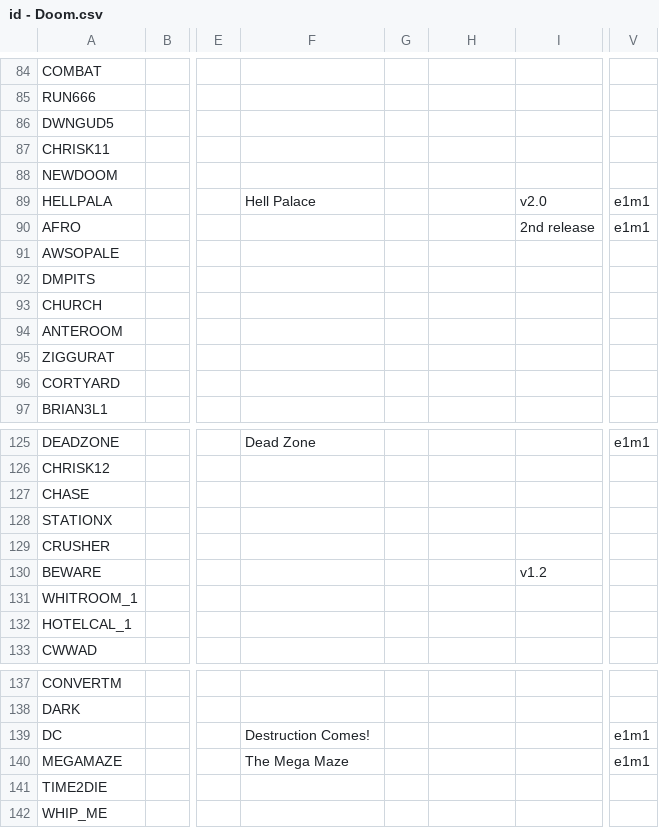
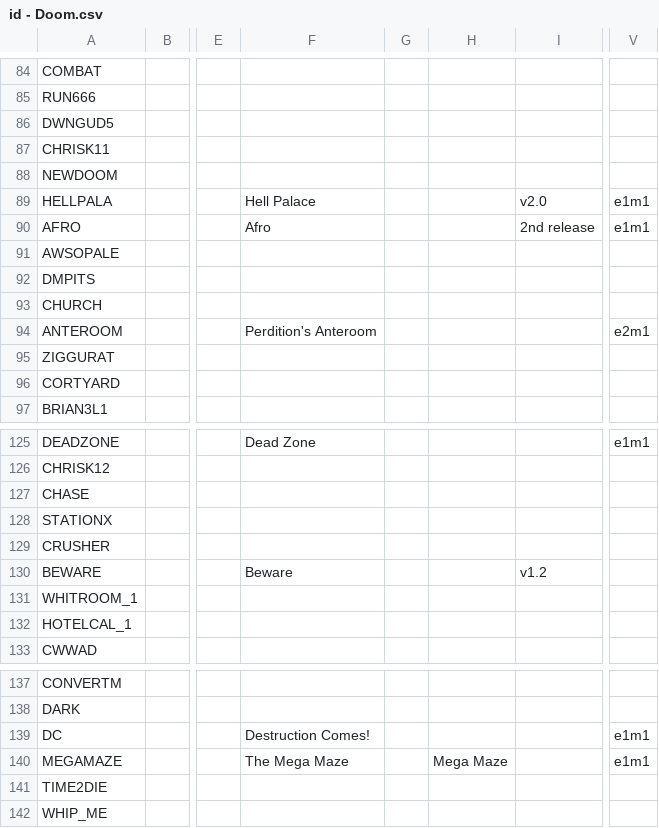
Before and after one commit to Chixpy/Emuteca, a CSV file: bin/Databases/id - Doom.csv, drawn as a sheet; only a part is shown, gaps mark what is left out; the diff covers the shown part only; the diff names each change by its address in the sheet, - before the commit and + after, or states it on an @@ line.

```diff
--- a/bin/Databases/id - Doom.csv
+++ b/bin/Databases/id - Doom.csv
-F90: (empty)
+F90: Afro
-F94: (empty)
+F94: Perdition's Anteroom
-V94: (empty)
+V94: e2m1
-F130: (empty)
+F130: Beware
-H140: (empty)
+H140: Mega Maze
```
Also changed, not shown: 21 edited cells elsewhere in this file, 8 other files.
